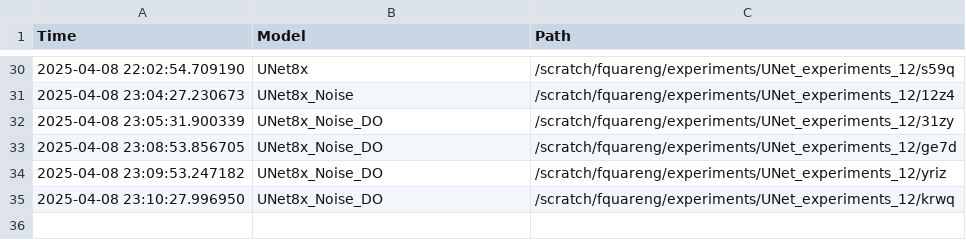
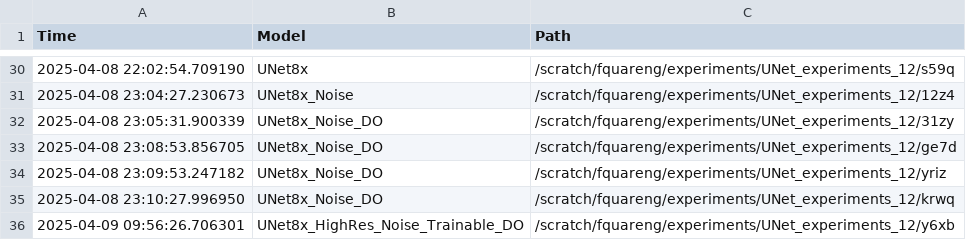
Before and after one commit to fquaren/WeatherAdaptSR, a CSV file: experiments.csv, drawn as a sheet; only a part is shown, gaps mark what is left out.

Commit message:
new high res noise

```diff
--- a/experiments.csv
+++ b/experiments.csv
@@ -35 +35,2 @@ Time,Model,Path
 2025-04-08 23:10:27.996950,UNet8x_Noise_DO,/scratch/fquareng/experiments/UNet_experiments_12/krwq
+2025-04-09 09:56:26.706301,UNet8x_HighRes_Noise_Trainable_DO,/scratch/fquareng/experiments/UNet_experiments_12/y6xb
```
Also changed, not shown: 5 other files.
